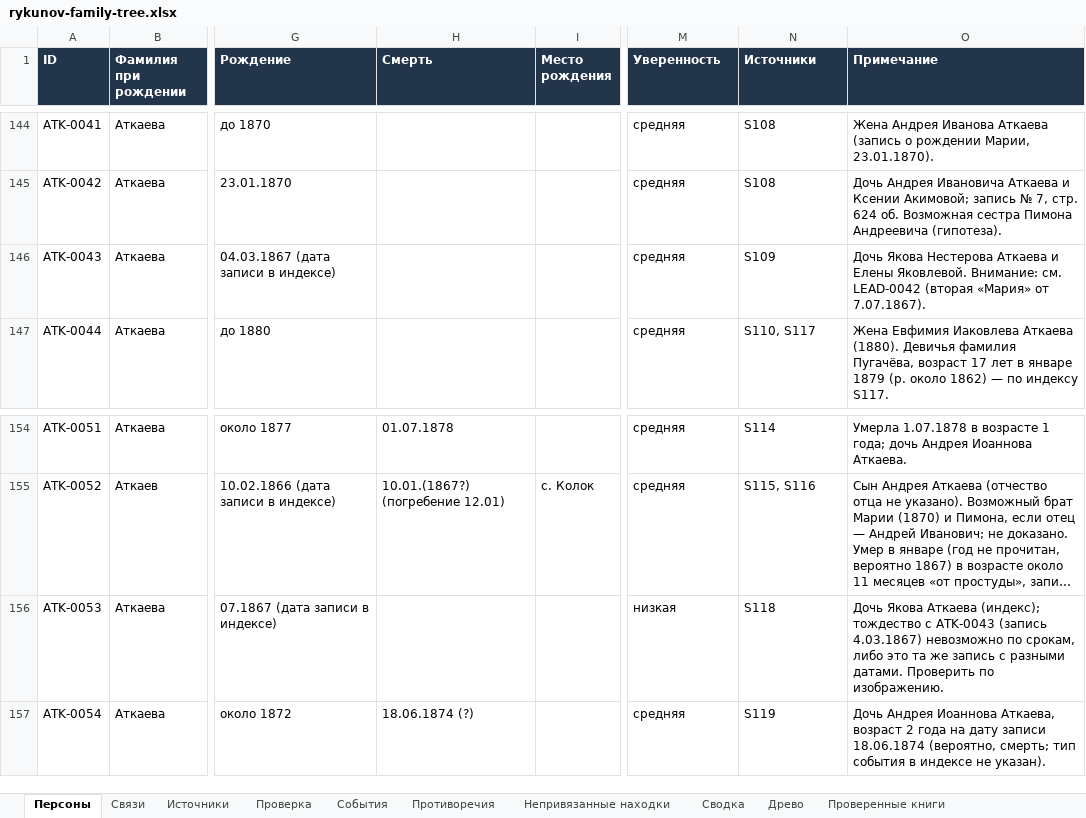
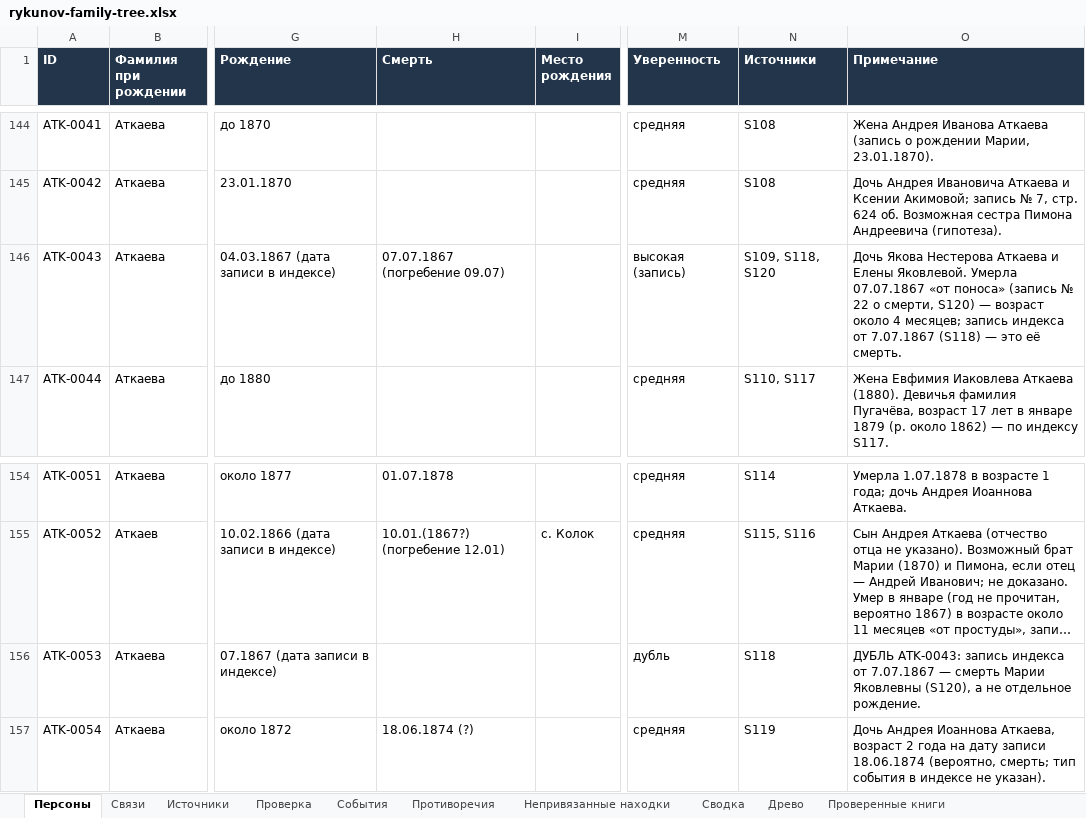
Before and after one commit to kilevoy/rykunov-family-tree, an Excel workbook: data/rykunov-family-tree.xlsx, sheet Персоны, drawn as a sheet; only a part is shown, gaps mark what is left out; long unchanged cells end in …; values as stored, in another font and other column widths than the file's, no borders; the diff names each change by its address in the sheet, - before the commit and + after, or states it on an @@ line.

```diff
--- a/data/rykunov-family-tree.xlsx (sheet Персоны)
+++ b/data/rykunov-family-tree.xlsx (sheet Персоны)
-H146 (Смерть): (empty)
+H146 (Смерть): 07.07.1867 (погребение 09.07)
-M146 (Уверенность): средняя
+M146 (Уверенность): высокая (запись)
-N146 (Источники): S109
+N146 (Источники): S109, S118, S120
-O146 (Примечание): …Елены Яковлевой. Внимание: см. LEAD-0042 (вторая «Мария» от 7.07.1867).
+O146 (Примечание): …Елены Яковлевой. Умерла 07.07.1867 «от поноса» (запись № 22 о смерти, S120) — возраст около 4 месяцев; запись индекса от 7.07.1867 (S118) — это её смерть.
-M156 (Уверенность): низкая
+M156 (Уверенность): дубль
-O156 (Примечание): Дочь Якова Аткаева (индекс); тождество с ATK-0043 (запись 4.03.1867) невозможно по срокам, либо это та же запись с разными датами. Проверить по изображению.
+O156 (Примечание): ДУБЛЬ ATK-0043: запись индекса от 7.07.1867 — смерть Марии Яковлевны (S120), а не отдельное рождение.
```
Also changed, not shown: sheet Проверенные книги, sheet Источники, sheet Непривязанные находки, sheet Связи.
